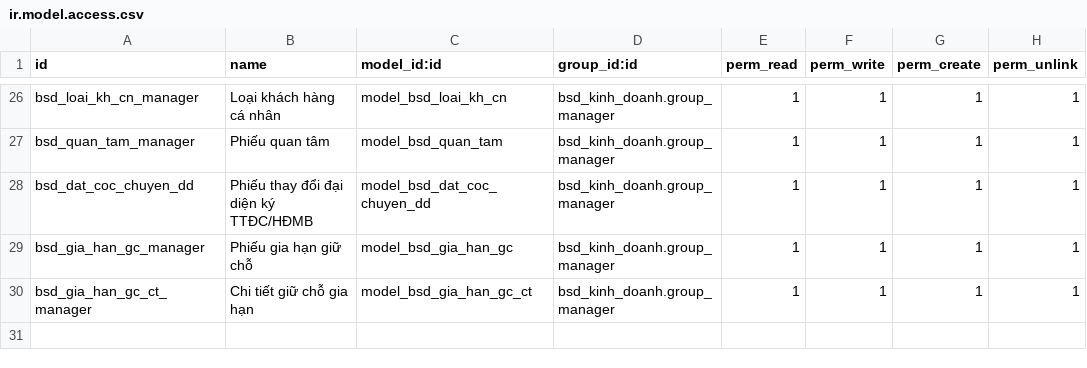
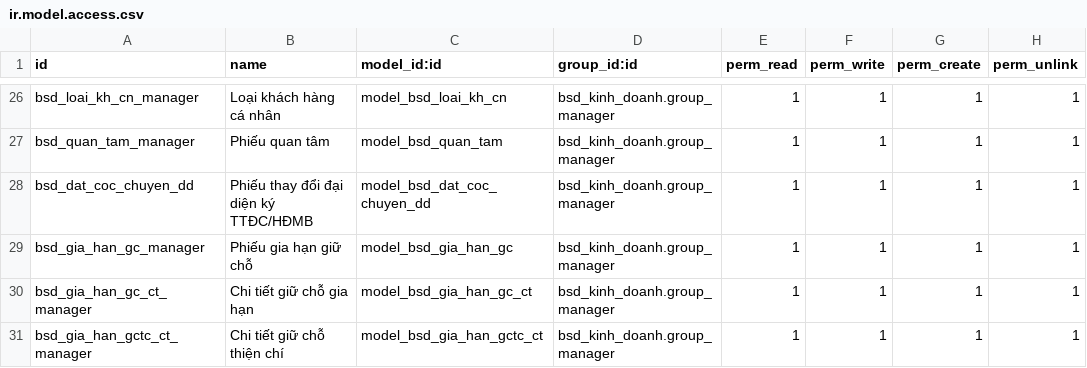
Before and after one commit to bsdinsights/realestate, a CSV file: bsd_kinh_doanh/security/ir.model.access.csv, drawn as a sheet; only a part is shown, gaps mark what is left out.

Commit message:
thêm tính năng gia hạn giữ chỗ thiện chí

```diff
--- a/bsd_kinh_doanh/security/ir.model.access.csv
+++ b/bsd_kinh_doanh/security/ir.model.access.csv
@@ -30 +30,2 @@ bsd_gia_han_gc_manager,Phiếu gia hạn giữ chỗ,model_bsd_gia_han_gc,bsd_ki
 bsd_gia_han_gc_ct_manager,Chi tiết giữ chỗ gia hạn,model_bsd_gia_han_gc_ct,bsd_kinh_doanh.group_manager,1,1,1,1
+bsd_gia_han_gctc_ct_manager,Chi tiết giữ chỗ thiện chí,model_bsd_gia_han_gctc_ct,bsd_kinh_doanh.group_manager,1,1,1,1
```
Also changed, not shown: 5 other files.
